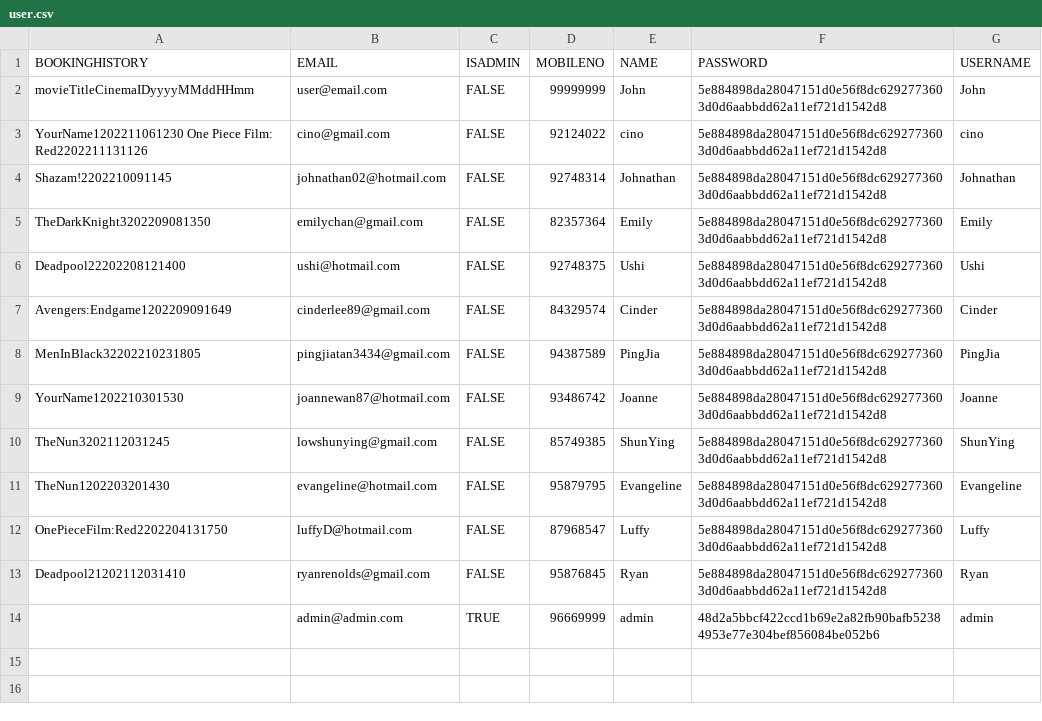
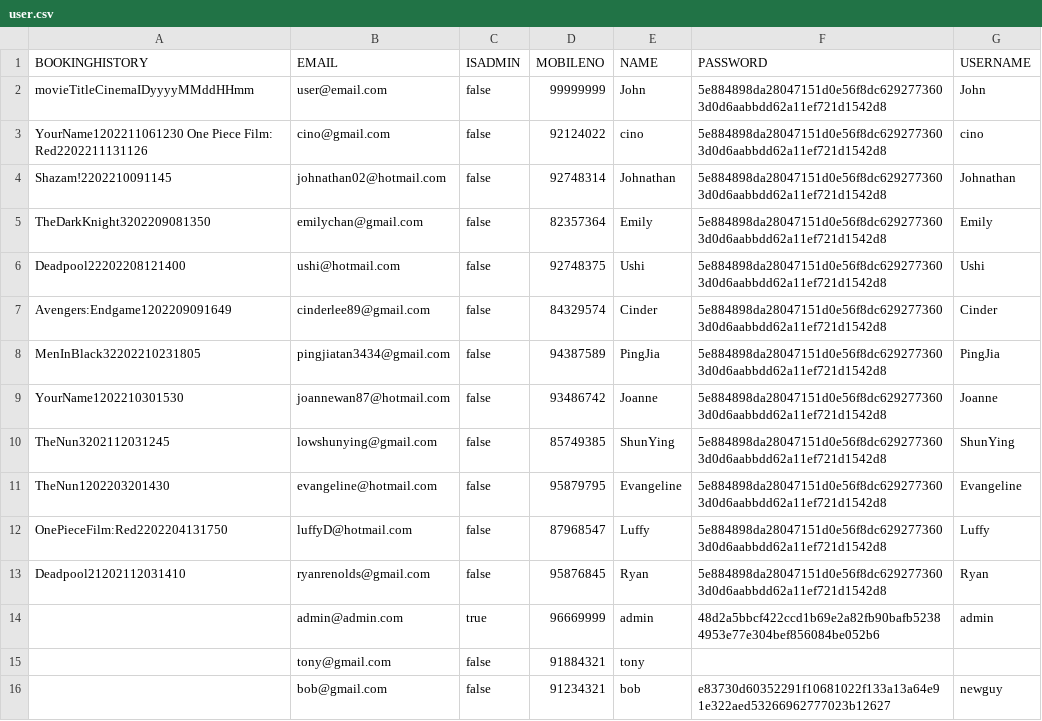
Before and after one commit to weix1233/2002-Movie-App, a CSV file: MovieGoer/database/user/user.csv, drawn as a sheet; the diff names each change by its address in the sheet, - before the commit and + after, or states it on an @@ line.

```diff
--- a/MovieGoer/database/user/user.csv
+++ b/MovieGoer/database/user/user.csv
-C2:C13 (ISADMIN): FALSE
+C2:C13 (ISADMIN): false
-C14 (ISADMIN): TRUE
+C14 (ISADMIN): true
+row 15:  | tony@gmail.com | false | 91884321 | tony
+row 16:  | bob@gmail.com | false | 91234321 | bob | e83730d60352291f10681022f133a13a64e91e322aed53266962777023b12627 | newguy
```
Also changed, not shown: MovieGoer/database/movie/movie.csv, 10 other files.
